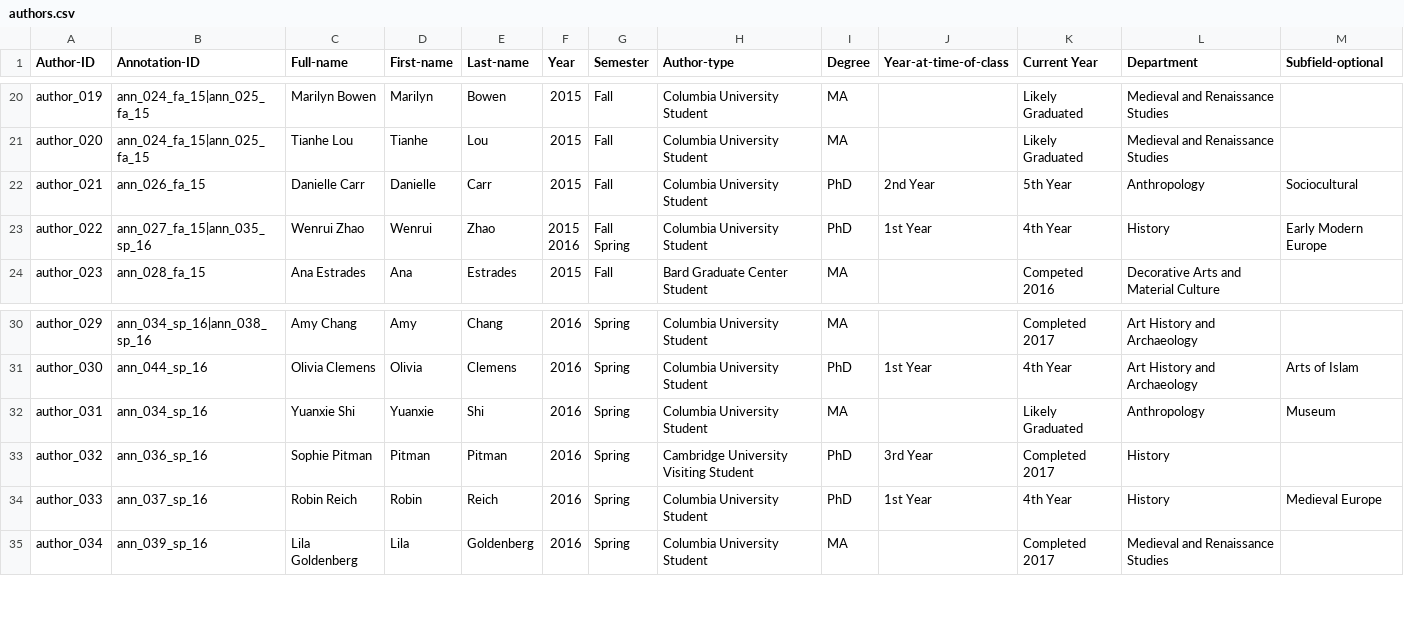
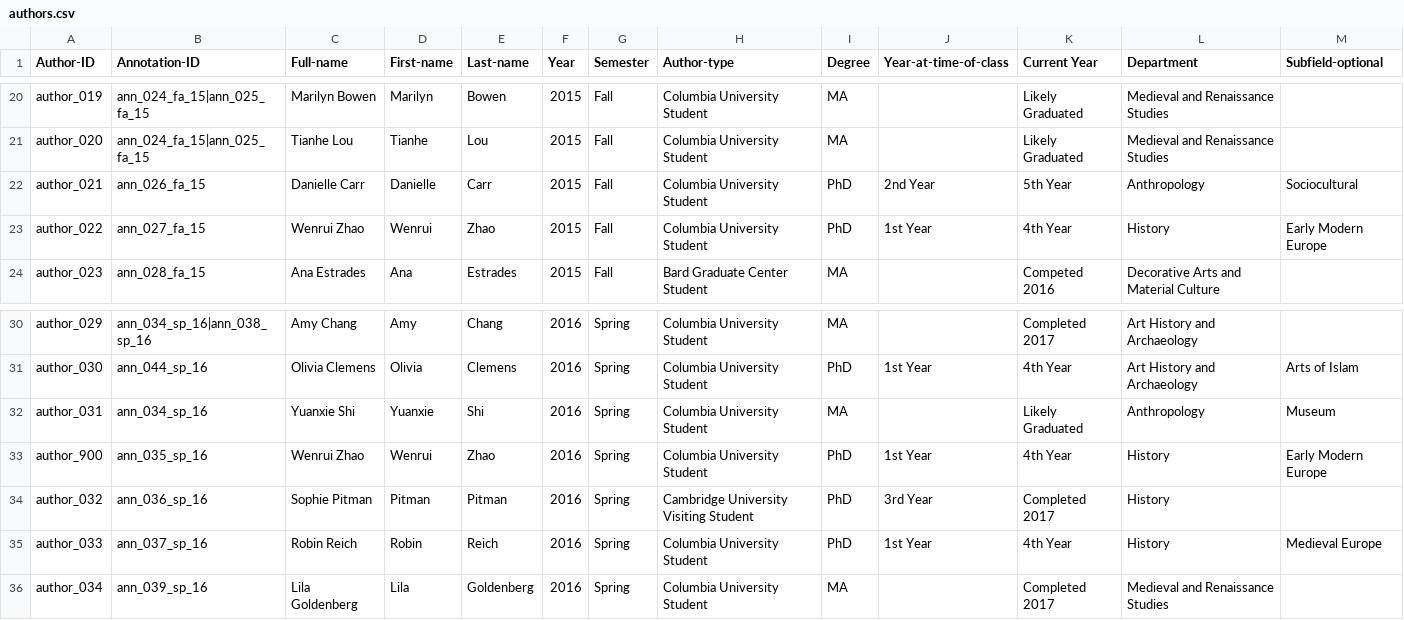
Before and after one commit to cu-mkp/m-k-manuscript-data, a CSV file: metadata/authors.csv, drawn as a sheet; only a part is shown, gaps mark what is left out.

```diff
--- a/metadata/authors.csv
+++ b/metadata/authors.csv
@@ -22,5 +22,3 @@ author_020,ann_024_fa_15|ann_025_fa_15,Tianhe Lou,Tianhe,Lou,2015,Fall,Columbia
 author_021,ann_026_fa_15,Danielle Carr,Danielle,Carr,2015,Fall,Columbia University Student,PhD,2nd Year,5th Year,Anthropology,Sociocultural
-author_022,ann_027_fa_15|ann_035_sp_16,Wenrui Zhao,Wenrui,Zhao,"2015
-2016","Fall
-Spring",Columbia University Student,PhD,1st Year,4th Year,History,Early Modern Europe
+author_022,ann_027_fa_15,Wenrui Zhao,Wenrui,Zhao,2015,Fall,Columbia University Student,PhD,1st Year,4th Year,History,Early Modern Europe
 author_023,ann_028_fa_15,Ana Estrades,Ana,Estrades,2015,Fall,Bard Graduate Center Student,MA,,Competed 2016,Decorative Arts and Material Culture,
@@ -34,2 +32,3 @@ author_030,ann_044_sp_16,Olivia Clemens,Olivia,Clemens,2016,Spring,Columbia Univ
 author_031,ann_034_sp_16,Yuanxie Shi,Yuanxie,Shi,2016,Spring,Columbia University Student,MA,,Likely Graduated,Anthropology,Museum
+author_900,ann_035_sp_16,Wenrui Zhao,Wenrui,Zhao,2016,Spring,Columbia University Student,PhD,1st Year,4th Year,History,Early Modern Europe
 author_032,ann_036_sp_16,Sophie Pitman,Pitman,Pitman,2016,Spring,Cambridge University Visiting Student,PhD,3rd Year,Completed 2017,History,
```
Also changed, not shown: 1 other file.
